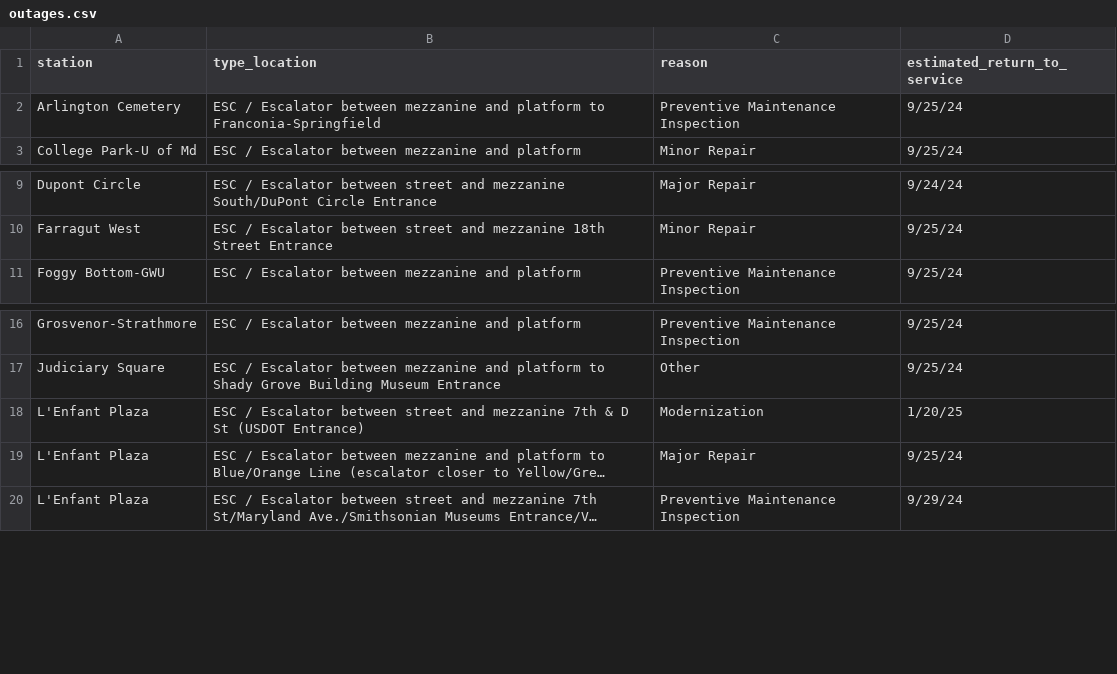
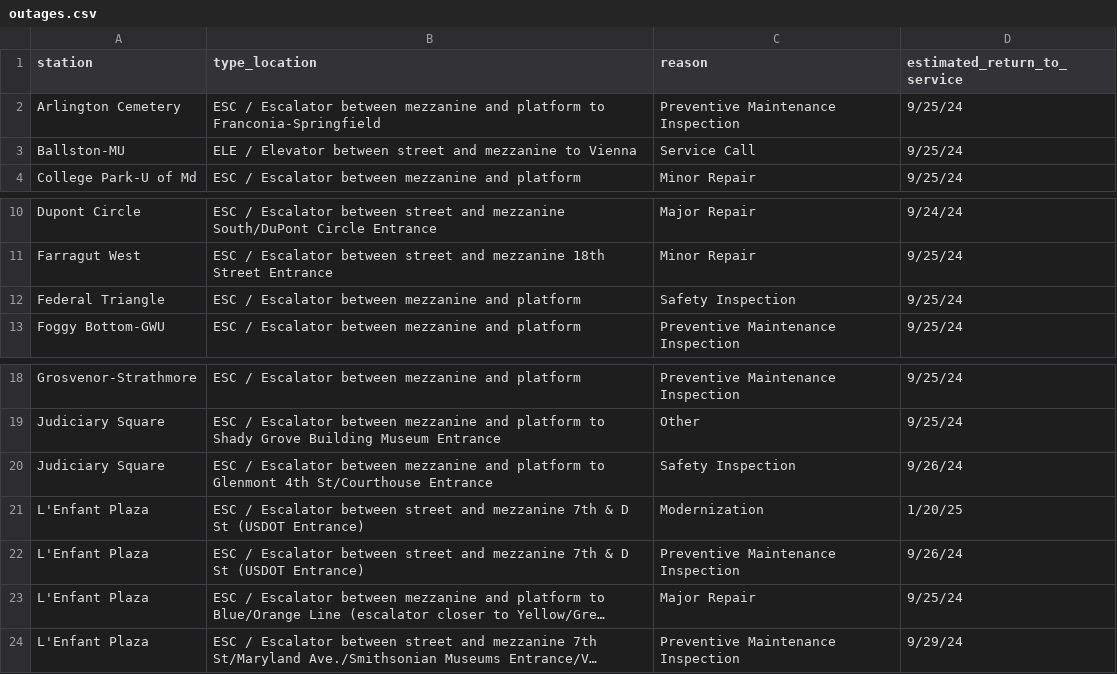
Before and after one commit to erxclau/wmata-elevators-escalators, a CSV file: outages.csv, drawn as a sheet; only a part is shown, gaps mark what is left out; long unchanged cells end in …; the diff names each change by its address in the sheet, - before the commit and + after, or states it on an @@ line.

```diff
--- a/outages.csv
+++ b/outages.csv
+row 3: Ballston-MU | ELE / Elevator between street and mezzanine to Vienna | Service Call | 9/25/24
+row 12: Federal Triangle | ESC / Escalator between mezzanine and platform | Safety Inspection | 9/25/24
+row 20: Judiciary Square | ESC / Escalator between mezzanine and platform to Glenmont 4th St/Courthouse Entrance | Safety Inspection | 9/26/24
+row 22: L'Enfant Plaza | ESC / Escalator between street and mezzanine 7th & D St (USDOT Entrance) | Preventive Maintenance Inspection | 9/26/24
```
